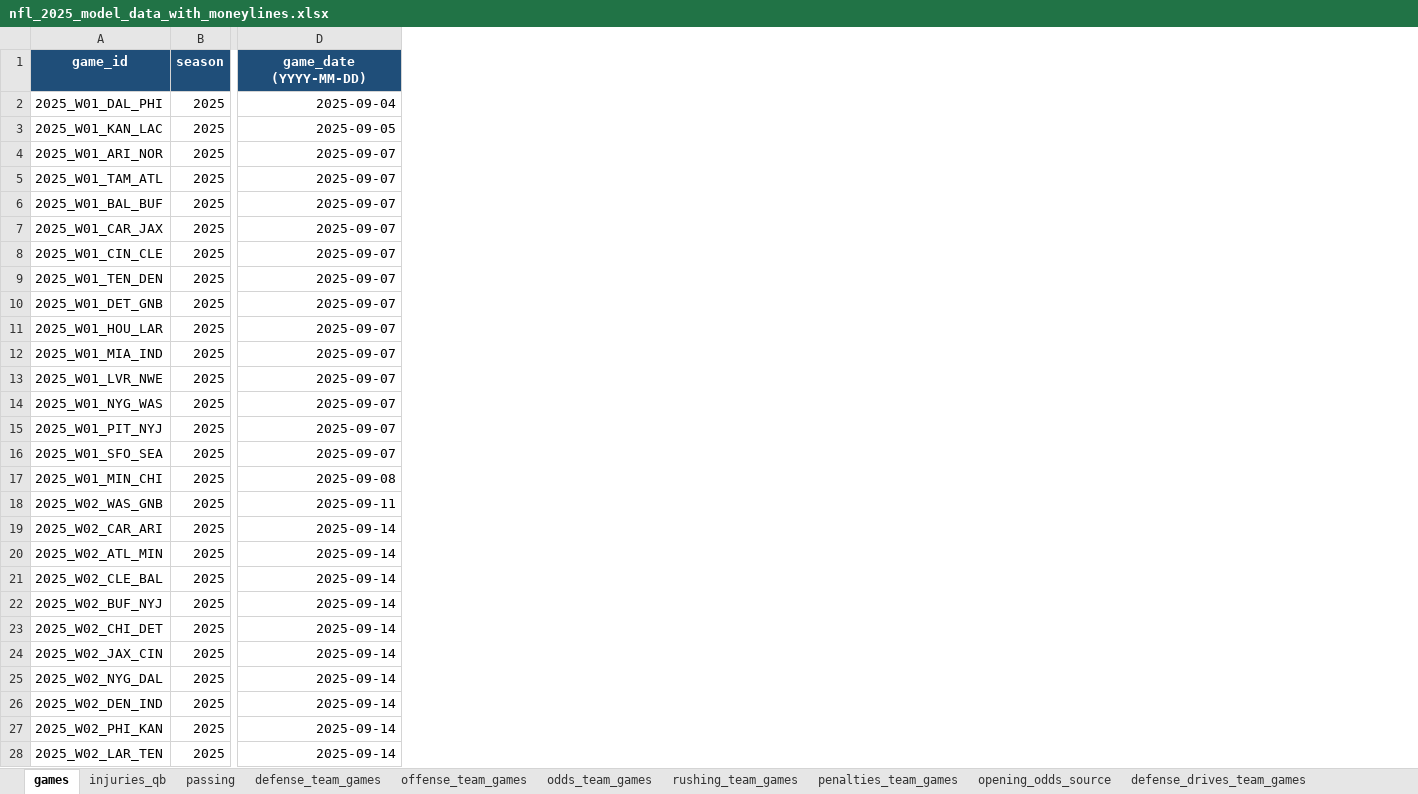
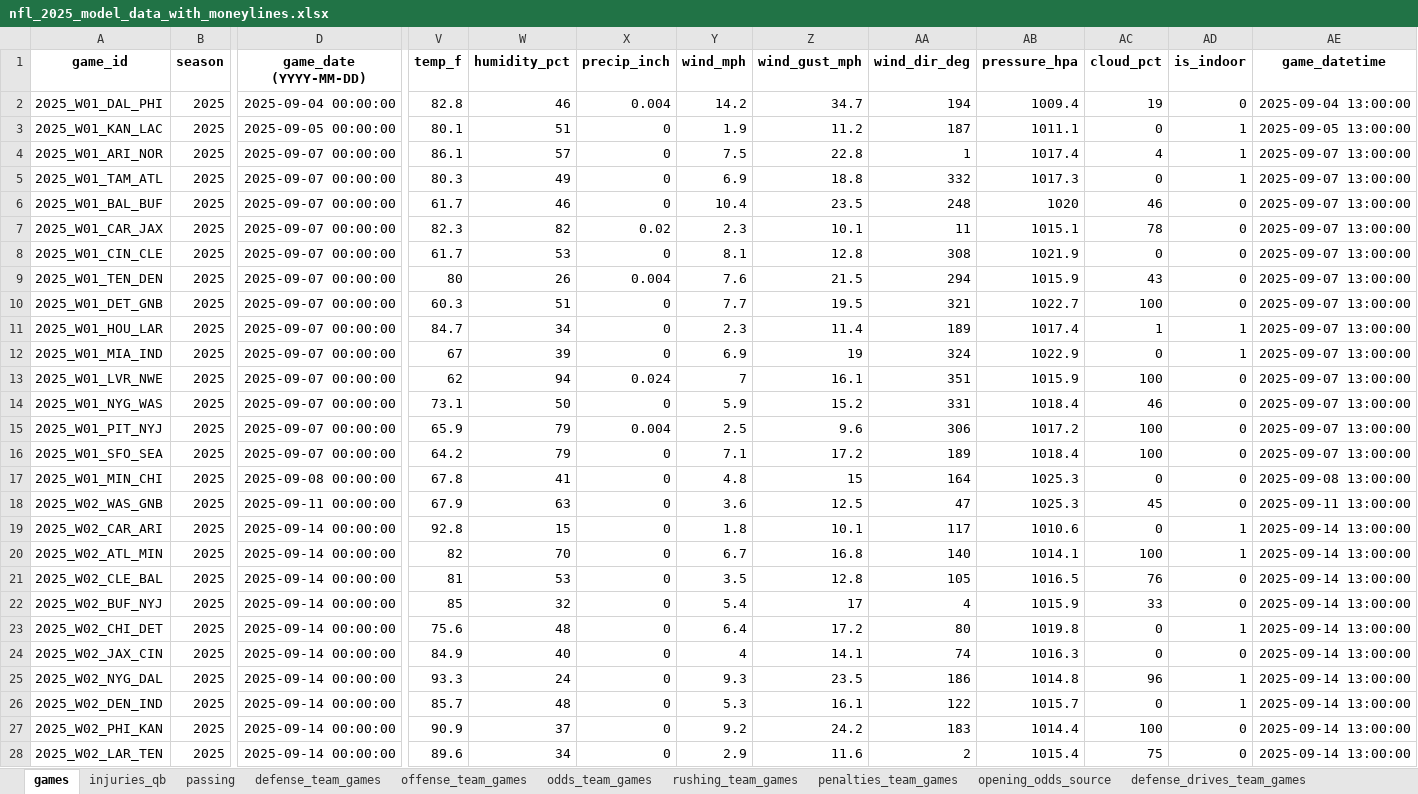
Before and after one commit to jjooee3000/NFL-Model, an Excel workbook: data/nfl_2025_model_data_with_moneylines.xlsx, sheet games, drawn as a sheet; only a part is shown, gaps mark what is left out; values as stored, in another font and other column widths than the file's, no borders; the diff covers the shown part only; the diff names each change by its address in the sheet, - before the commit and + after, or states it on an @@ line.

```diff
--- a/data/nfl_2025_model_data_with_moneylines.xlsx (sheet games)
+++ b/data/nfl_2025_model_data_with_moneylines.xlsx (sheet games)
+column V (temp_f), rows 2-28: 82.8 | 80.1 | 86.1 | 80.3 | 61.7 | 82.3 | 61.7 | 80 | 60.3 | 84.7 | 67 | 62 | 73.1 | 65.9 | 64.2 | 67.8 | 67.9 | 92.8 | 82 | 81 | 85 | 75.6 | 84.9 | 93.3 | 85.7 | 90.9 | 89.6
+column W (humidity_pct), rows 2-28: 46 | 51 | 57 | 49 | 46 | 82 | 53 | 26 | 51 | 34 | 39 | 94 | 50 | 79 | 79 | 41 | 63 | 15 | 70 | 53 | 32 | 48 | 40 | 24 | 48 | 37 | 34
+column X (precip_inch), rows 2-28: 0.004 | 0 | 0 | 0 | 0 | 0.02 | 0 | 0.004 | 0 | 0 | 0 | 0.024 | 0 | 0.004 | 0 | 0 | 0 | 0 | 0 | 0 | 0 | 0 | 0 | 0 | 0 | 0 | 0
+column Y (wind_mph), rows 2-28: 14.2 | 1.9 | 7.5 | 6.9 | 10.4 | 2.3 | 8.1 | 7.6 | 7.7 | 2.3 | 6.9 | 7 | 5.9 | 2.5 | 7.1 | 4.8 | 3.6 | 1.8 | 6.7 | 3.5 | 5.4 | 6.4 | 4 | 9.3 | 5.3 | 9.2 | 2.9
+column Z (wind_gust_mph), rows 2-28: 34.7 | 11.2 | 22.8 | 18.8 | 23.5 | 10.1 | 12.8 | 21.5 | 19.5 | 11.4 | 19 | 16.1 | 15.2 | 9.6 | 17.2 | 15 | 12.5 | 10.1 | 16.8 | 12.8 | 17 | 17.2 | 14.1 | 23.5 | 16.1 | 24.2 | 11.6
+column AA (wind_dir_deg), rows 2-28: 194 | 187 | 1 | 332 | 248 | 11 | 308 | 294 | 321 | 189 | 324 | 351 | 331 | 306 | 189 | 164 | 47 | 117 | 140 | 105 | 4 | 80 | 74 | 186 | 122 | 183 | 2
+column AB (pressure_hpa), rows 2-28: 1009.4 | 1011.1 | 1017.4 | 1017.3 | 1020 | 1015.1 | 1021.9 | 1015.9 | 1022.7 | 1017.4 | 1022.9 | 1015.9 | 1018.4 | 1017.2 | 1018.4 | 1025.3 | 1025.3 | 1010.6 | 1014.1 | 1016.5 | 1015.9 | 1019.8 | 1016.3 | 1014.8 | 1015.7 | 1014.4 | 1015.4
+column AC (cloud_pct), rows 2-28: 19 | 0 | 4 | 0 | 46 | 78 | 0 | 43 | 100 | 1 | 0 | 100 | 46 | 100 | 100 | 0 | 45 | 0 | 100 | 76 | 33 | 0 | 0 | 96 | 0 | 100 | 75
+column AD (is_indoor), rows 2-28: 0 | 1 | 1 | 1 | 0 | 0 | 0 | 0 | 0 | 1 | 1 | 0 | 0 | 0 | 0 | 0 | 0 | 1 | 1 | 0 | 0 | 1 | 0 | 1 | 1 | 0 | 0
+column AE (game_datetime), rows 2-28: 2025-09-04 13:00:00 | 2025-09-05 13:00:00 | 2025-09-07 13:00:00 | 2025-09-07 13:00:00 | 2025-09-07 13:00:00 | 2025-09-07 13:00:00 | 2025-09-07 13:00:00 | 2025-09-07 13:00:00 | 2025-09-07 13:00:00 | 2025-09-07 13:00:00 | 2025-09-07 13:00:00 | 2025-09-07 13:00:00 | 2025-09-07 13:00:00 | 2025-09-07 13:00:00 | 2025-09-07 13:00:00 | 2025-09-08 13:00:00 | 2025-09-11 13:00:00 | 2025-09-14 13:00:00 | 2025-09-14 13:00:00 | 2025-09-14 13:00:00 | 2025-09-14 13:00:00 | 2025-09-14 13:00:00 | 2025-09-14 13:00:00 | 2025-09-14 13:00:00 | 2025-09-14 13:00:00 | 2025-09-14 13:00:00 | 2025-09-14 13:00:00
@@ A1:D1 fill: #1F4E79 → none, text colour: #FFFFFF → black @@
-D2 (game_date (YYYY-MM-DD)): 2025-09-04
+D2 (game_date (YYYY-MM-DD)): 2025-09-04 00:00:00
-D3 (game_date (YYYY-MM-DD)): 2025-09-05
+D3 (game_date (YYYY-MM-DD)): 2025-09-05 00:00:00
-D4:D16 (game_date (YYYY-MM-DD)): 2025-09-07
+D4:D16 (game_date (YYYY-MM-DD)): 2025-09-07 00:00:00
-D17 (game_date (YYYY-MM-DD)): 2025-09-08
+D17 (game_date (YYYY-MM-DD)): 2025-09-08 00:00:00
-D18 (game_date (YYYY-MM-DD)): 2025-09-11
+D18 (game_date (YYYY-MM-DD)): 2025-09-11 00:00:00
-D19:D28 (game_date (YYYY-MM-DD)): 2025-09-14
+D19:D28 (game_date (YYYY-MM-DD)): 2025-09-14 00:00:00
```
Also changed, not shown: 245 edited cells and cell formats elsewhere in this sheet, sheet passing, sheet team_games, sheet moneylines_source, sheet defense_drives_team_games, sheet offense_team_games, sheet defense_team_games, 7 more sheets, 27 other files.
